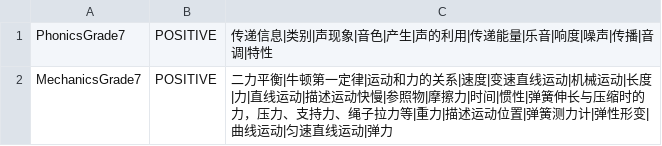
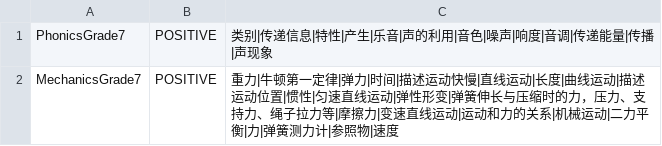
Before and after one commit to microsoft/SmartKG, a TSV file: src/SmartKG.DataProcessor/Resources/Physics/NLU/intentrules.tsv, drawn as a sheet.

```diff
--- a/src/SmartKG.DataProcessor/Resources/Physics/NLU/intentrules.tsv
+++ b/src/SmartKG.DataProcessor/Resources/Physics/NLU/intentrules.tsv
@@ -1,2 +1,2 @@
-PhonicsGrade7	POSITIVE	传递信息|类别|声现象|音色|产生|声的利用|传递能量|乐音|响度|噪声|传播|音调|特性
-MechanicsGrade7	POSITIVE	二力平衡|牛顿第一定律|运动和力的关系|速度|变速直线运动|机械运动|长度|力|直线运动|描述运动快慢|参照物|摩擦力|时间|惯性|弹簧伸长与压缩时的力，压力、支持力、绳子拉力等|重力|描述运动位置|弹簧测力计|弹性形变|曲线运动|匀速直线运动|弹力
+PhonicsGrade7	POSITIVE	类别|传递信息|特性|产生|乐音|声的利用|音色|噪声|响度|音调|传递能量|传播|声现象
+MechanicsGrade7	POSITIVE	重力|牛顿第一定律|弹力|时间|描述运动快慢|直线运动|长度|曲线运动|描述运动位置|惯性|匀速直线运动|弹性形变|弹簧伸长与压缩时的力，压力、支持力、绳子拉力等|摩擦力|变速直线运动|运动和力的关系|机械运动|二力平衡|力|弹簧测力计|参照物|速度
```
Also changed, not shown: src/SmartKG.DataProcessor/Resources/COVID19/NLU/entitymap.tsv, src/SmartKG.DataProcessor/Resources/COVID19/NLU/intentrules.tsv, 12 other files.
